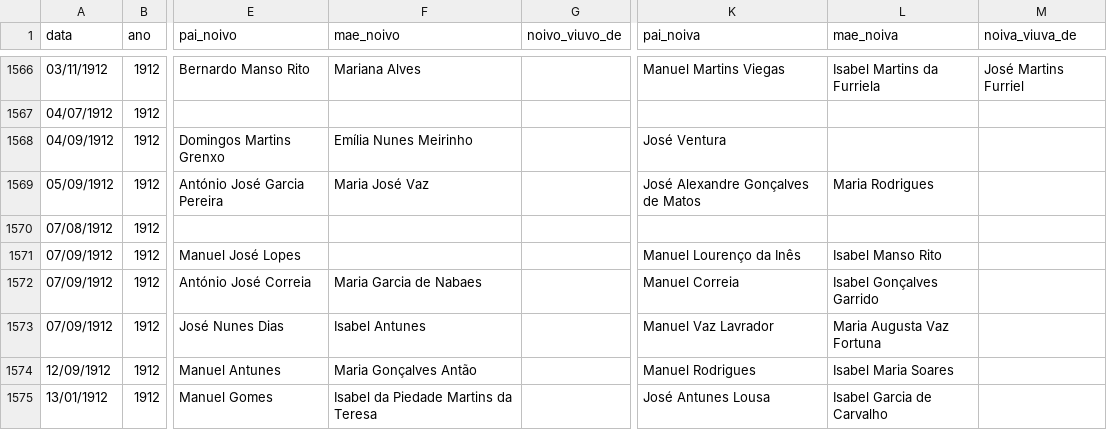
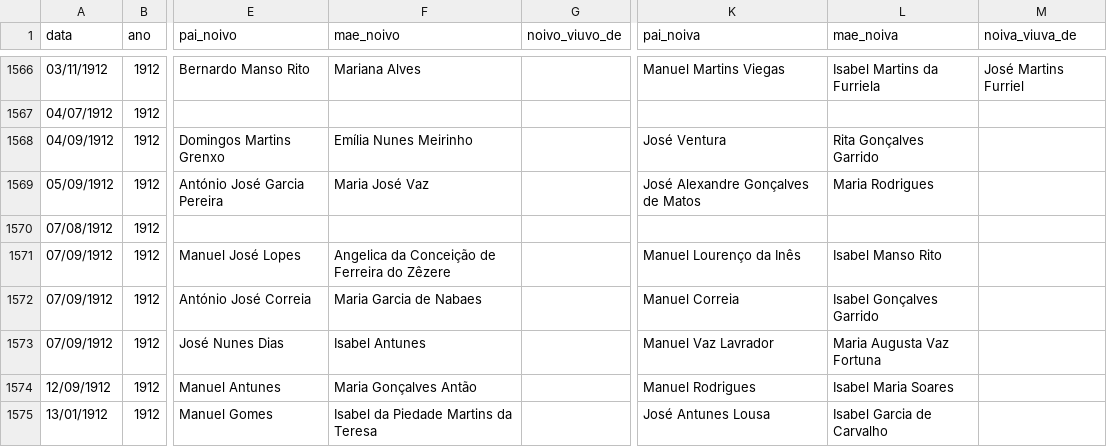
Before and after one commit to rickyrito/arvore-geneologica-S8, a CSV file: dados/casamentos.csv, drawn as a sheet; only a part is shown, gaps mark what is left out; the diff covers the shown part only; the diff names each change by its address in the sheet, - before the commit and + after, or states it on an @@ line.

Commit message:
Exige nome próprio igual ao comparar apelidos; filiação com naturalidade pelo meio

```diff
--- a/dados/casamentos.csv
+++ b/dados/casamentos.csv
-L1568 (mae_noiva): (empty)
+L1568 (mae_noiva): Rita Gonçalves Garrido
-F1571 (mae_noivo): (empty)
+F1571 (mae_noivo): Angelica da Conceição de Ferreira do Zêzere
```
Also changed, not shown: 24 edited cells elsewhere in this file, 6 other files.
